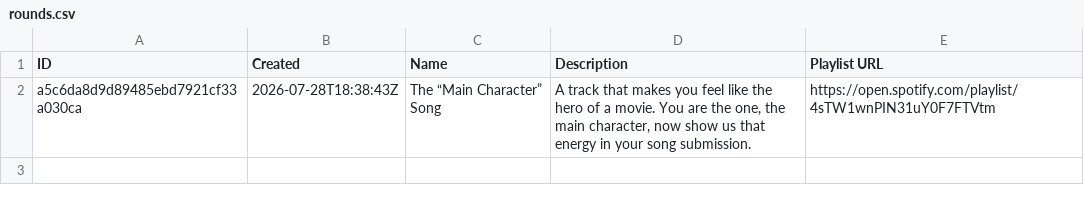
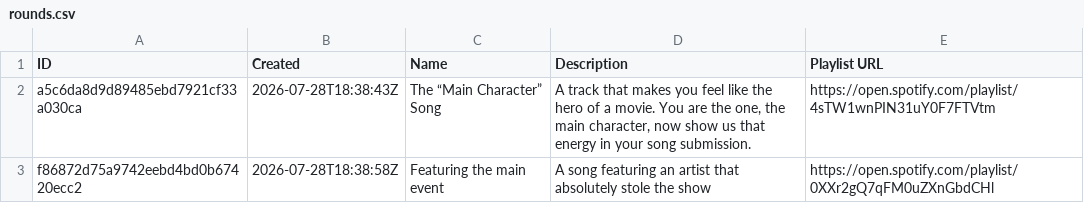
Before and after one commit to danielbsimpson/danielbsimpson.github.io, a CSV file: data/t5_leagues/t5_league6/rounds.csv, drawn as a sheet; the diff names each change by its address in the sheet, - before the commit and + after, or states it on an @@ line.

Commit message:
Add new league round data
This adds the latest round metadata, submissions, and voting records for t5_league6 and us_league2. It includes the new theme rounds for the main event and groups-only prompt, along with all corresponding song entries and votes.

```diff
--- a/data/t5_leagues/t5_league6/rounds.csv
+++ b/data/t5_leagues/t5_league6/rounds.csv
+row 3: f86872d75a9742eebd4bd0b67420ecc2 | 2026-07-28T18:38:58Z | Featuring the main event | A song featuring an artist that absolutely stole the show | https://open.spotify.com/playlist/0XXr2gQ7qFM0uZXnGbdCHl
```
Also changed, not shown: data/t5_leagues/t5_league6/submissions.csv, data/work_leagues/US_Leagues/us_league2/rounds.csv, 3 other files.
